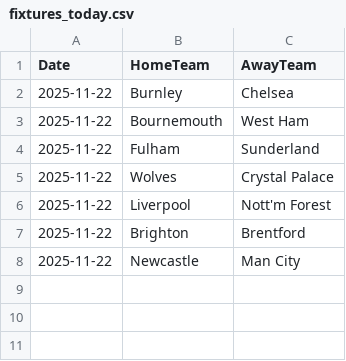
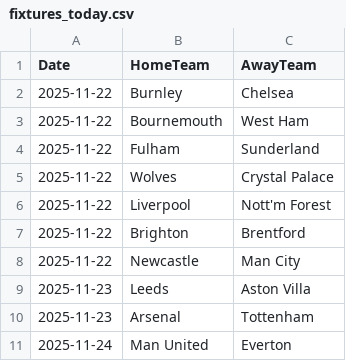
Before and after one commit to souljadev/epl_predictor, a CSV file: data/raw/fixtures_today.csv, drawn as a sheet; the diff names each change by its address in the sheet, - before the commit and + after, or states it on an @@ line.

Commit message:
updated fixtures_today to be within 7 days of today

```diff
--- a/data/raw/fixtures_today.csv
+++ b/data/raw/fixtures_today.csv
+row 9: 2025-11-23 | Leeds | Aston Villa
+row 10: 2025-11-23 | Arsenal | Tottenham
+row 11: 2025-11-24 | Man United | Everton
```
Also changed, not shown: 9 other files.
